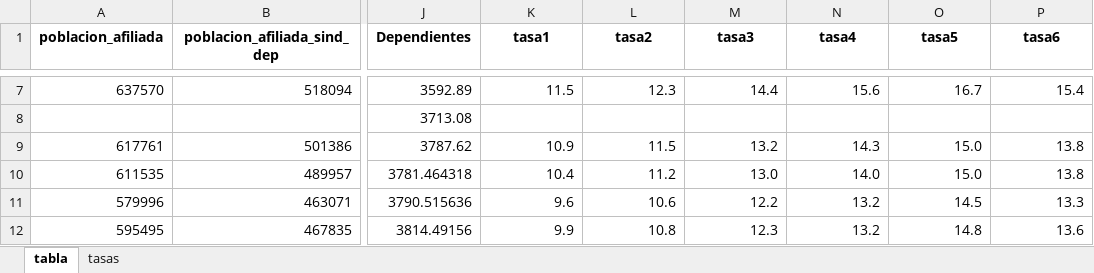
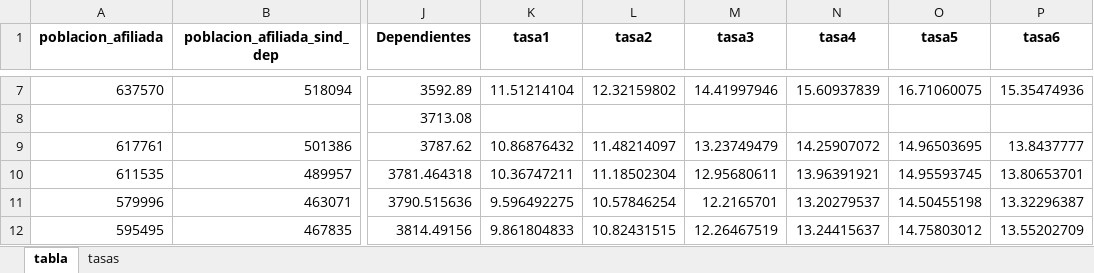
Before and after one commit to repositoriosindical/COMPENDIOS_DT, an Excel workbook: Output/Nuevo/Tasas_actualizadas.xlsx, sheet tabla, drawn as a sheet; only a part is shown, gaps mark what is left out; values as stored, in another font and other column widths than the file's, no borders; the diff covers the shown part only; the diff names each change by its address in the sheet, - before the commit and + after, or states it on an @@ line.

```diff
--- a/Output/Nuevo/Tasas_actualizadas.xlsx (sheet tabla)
+++ b/Output/Nuevo/Tasas_actualizadas.xlsx (sheet tabla)
-K7 (tasa1): 11.5
+K7 (tasa1): 11.51214104
-L7 (tasa2): 12.3
+L7 (tasa2): 12.32159802
-M7 (tasa3): 14.4
+M7 (tasa3): 14.41997946
-N7 (tasa4): 15.6
+N7 (tasa4): 15.60937839
-O7 (tasa5): 16.7
+O7 (tasa5): 16.71060075
-P7 (tasa6): 15.4
+P7 (tasa6): 15.35474936
-K9 (tasa1): 10.9
+K9 (tasa1): 10.86876432
-L9 (tasa2): 11.5
+L9 (tasa2): 11.48214097
-M9 (tasa3): 13.2
+M9 (tasa3): 13.23749479
-N9 (tasa4): 14.3
+N9 (tasa4): 14.25907072
-O9 (tasa5): 15.0
+O9 (tasa5): 14.96503695
-P9 (tasa6): 13.8
+P9 (tasa6): 13.8437777
-K10 (tasa1): 10.4
+K10 (tasa1): 10.36747211
-L10 (tasa2): 11.2
+L10 (tasa2): 11.18502304
-M10 (tasa3): 13.0
+M10 (tasa3): 12.95680611
-N10 (tasa4): 14.0
+N10 (tasa4): 13.96391921
-O10 (tasa5): 15.0
+O10 (tasa5): 14.95593745
-P10 (tasa6): 13.8
+P10 (tasa6): 13.80653701
-K11 (tasa1): 9.6
+K11 (tasa1): 9.596492275
-L11 (tasa2): 10.6
+L11 (tasa2): 10.57846254
-M11 (tasa3): 12.2
+M11 (tasa3): 12.2165701
-N11 (tasa4): 13.2
+N11 (tasa4): 13.20279537
-O11 (tasa5): 14.5
+O11 (tasa5): 14.50455198
-P11 (tasa6): 13.3
+P11 (tasa6): 13.32296387
-K12 (tasa1): 9.9
+K12 (tasa1): 9.861804833
-L12 (tasa2): 10.8
+L12 (tasa2): 10.82431515
-M12 (tasa3): 12.3
+M12 (tasa3): 12.26467519
-N12 (tasa4): 13.2
+N12 (tasa4): 13.24415637
-O12 (tasa5): 14.8
+O12 (tasa5): 14.75803012
-P12 (tasa6): 13.6
+P12 (tasa6): 13.55202709
```
Also changed, not shown: 138 edited cells elsewhere in this sheet, Output/Cuadros/1. OOSS/cuadro2.xlsx, Output/Cuadros/1. OOSS/cuadro3.xlsx, 6 other files.
